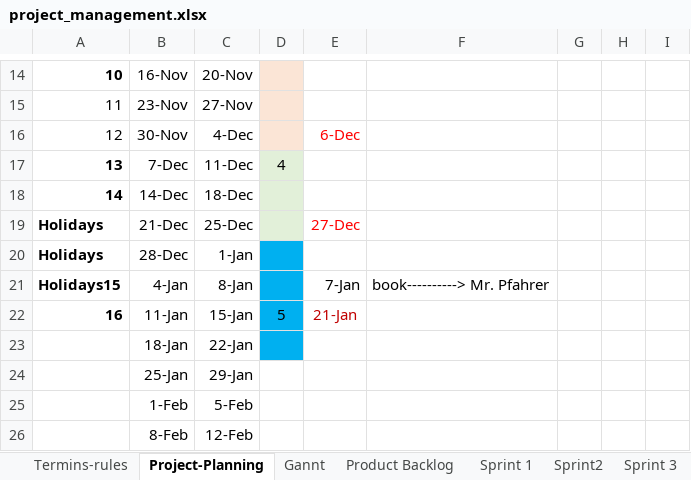
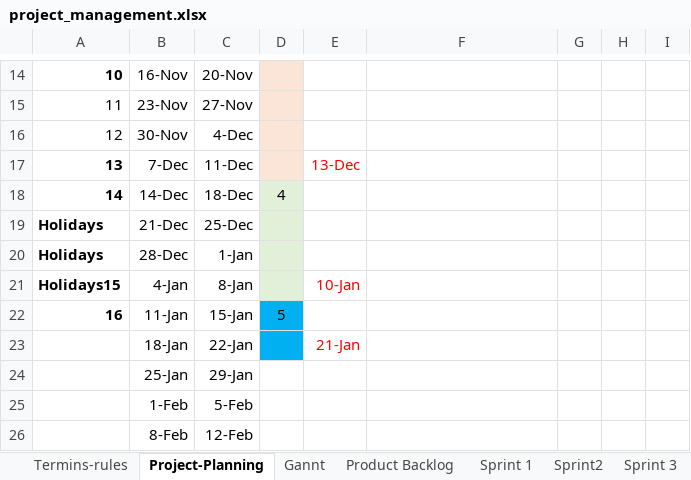
Before and after one commit to kristya-art/plana, an Excel workbook: 3project_management/project_management.xlsx, sheet Project-Planning, drawn as a sheet; only a part is shown, gaps mark what is left out; values as stored, in another font and other column widths than the file's, no borders; charts and pictures not drawn; the diff names each change by its address in the sheet, - before the commit and + after, or states it on an @@ line.

```diff
--- a/3project_management/project_management.xlsx (sheet Project-Planning)
+++ b/3project_management/project_management.xlsx (sheet Project-Planning)
-E16: 6-Dec
+E16: (empty)
-D17: 4
+D17: (empty)
-D17 fill: #E2F0D9
+D17 fill: #FBE5D6
-E17: (empty)
+E17: 13-Dec
-D18: (empty)
+D18: 4
-E19: 27-Dec
+E19: (empty)
-D20:D21 fill: #00B0F0
+D20:D21 fill: #E2F0D9
-E21: 7-Jan
+E21: 10-Jan
-E21 text colour: black
+E21 text colour: #FF0000
-F21: book----------> Mr. Pfahrer
+F21: (empty)
-E22: 21-Jan
+E22: (empty)
-E23: (empty)
+E23: 21-Jan
```
Also changed, not shown: sheet Sprint 3, charts or pictures, 21 other files.
